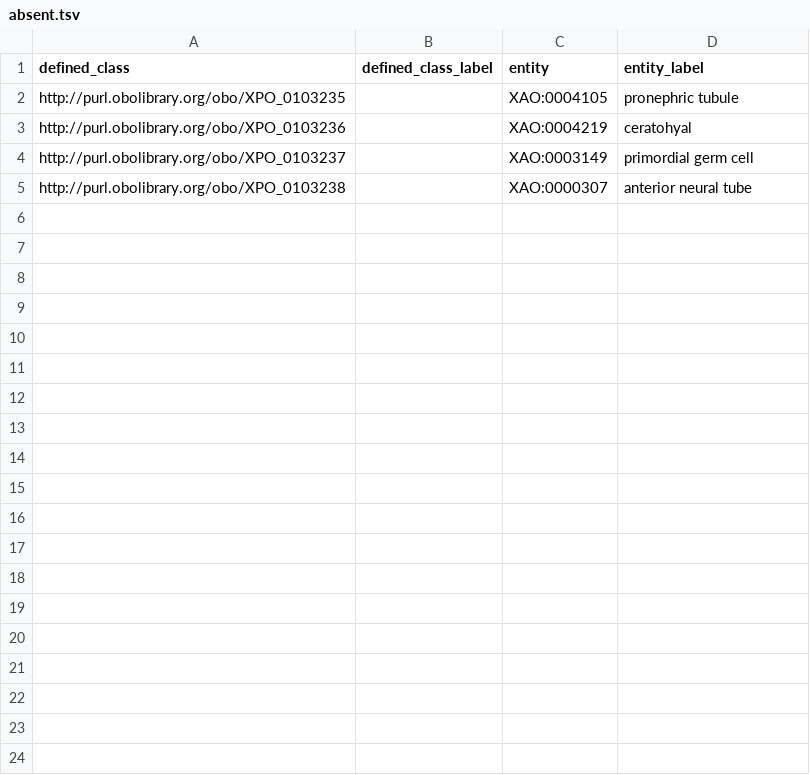
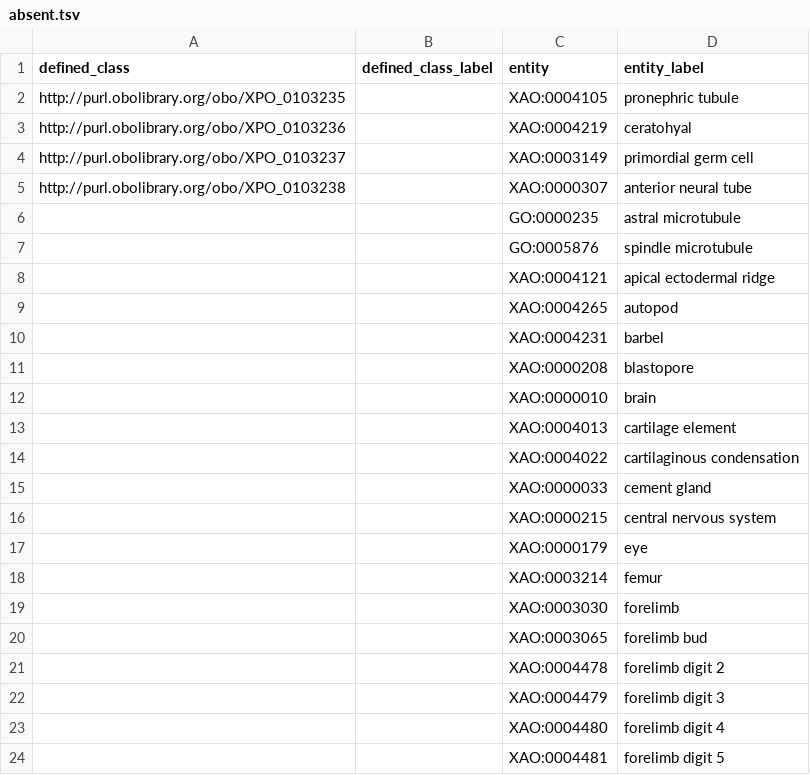
Before and after one commit to obophenotype/xenopus-phenotype-ontology, a TSV file: src/patterns/data/manual/absent.tsv, drawn as a sheet; only a part is shown; the diff covers the shown part only.

Commit message:
More absent classes.

```diff
--- a/src/patterns/data/manual/absent.tsv
+++ b/src/patterns/data/manual/absent.tsv
@@ -5 +5,20 @@ http://purl.obolibrary.org/obo/XPO_0103237		XAO:0003149	primordial germ cell
 http://purl.obolibrary.org/obo/XPO_0103238		XAO:0000307	anterior neural tube
+		GO:0000235	astral microtubule
+		GO:0005876	spindle microtubule
+		XAO:0004121	apical ectodermal ridge
+		XAO:0004265	autopod
+		XAO:0004231	barbel
+		XAO:0000208	blastopore
+		XAO:0000010	brain
+		XAO:0004013	cartilage element
+		XAO:0004022	cartilaginous condensation
+		XAO:0000033	cement gland
+		XAO:0000215	central nervous system
+		XAO:0000179	eye
+		XAO:0003214	femur
+		XAO:0003030	forelimb
+		XAO:0003065	forelimb bud
+		XAO:0004478	forelimb digit 2
+		XAO:0004479	forelimb digit 3
+		XAO:0004480	forelimb digit 4
+		XAO:0004481	forelimb digit 5
```
Also changed, not shown: 38 added rows elsewhere in this file.
